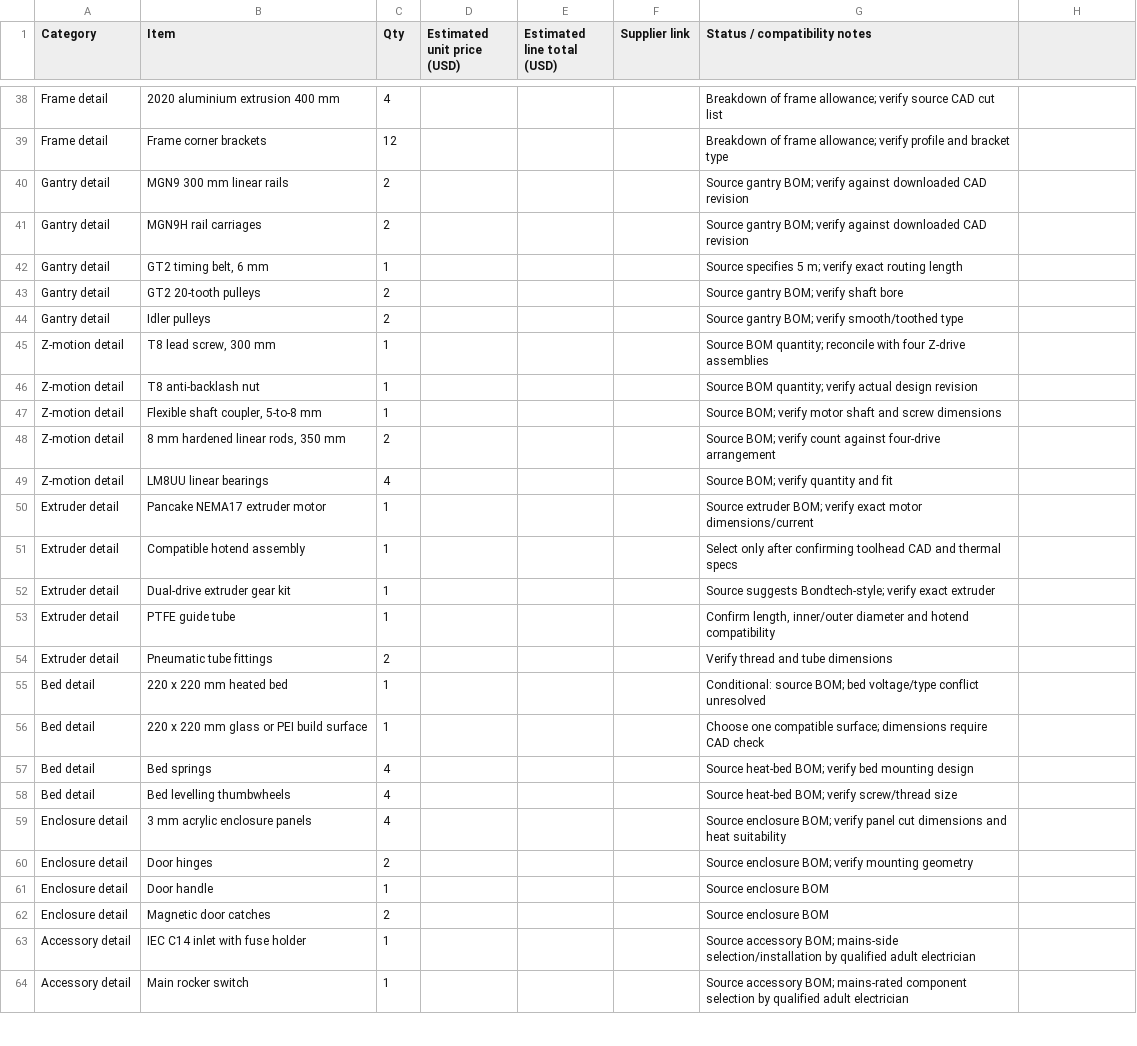
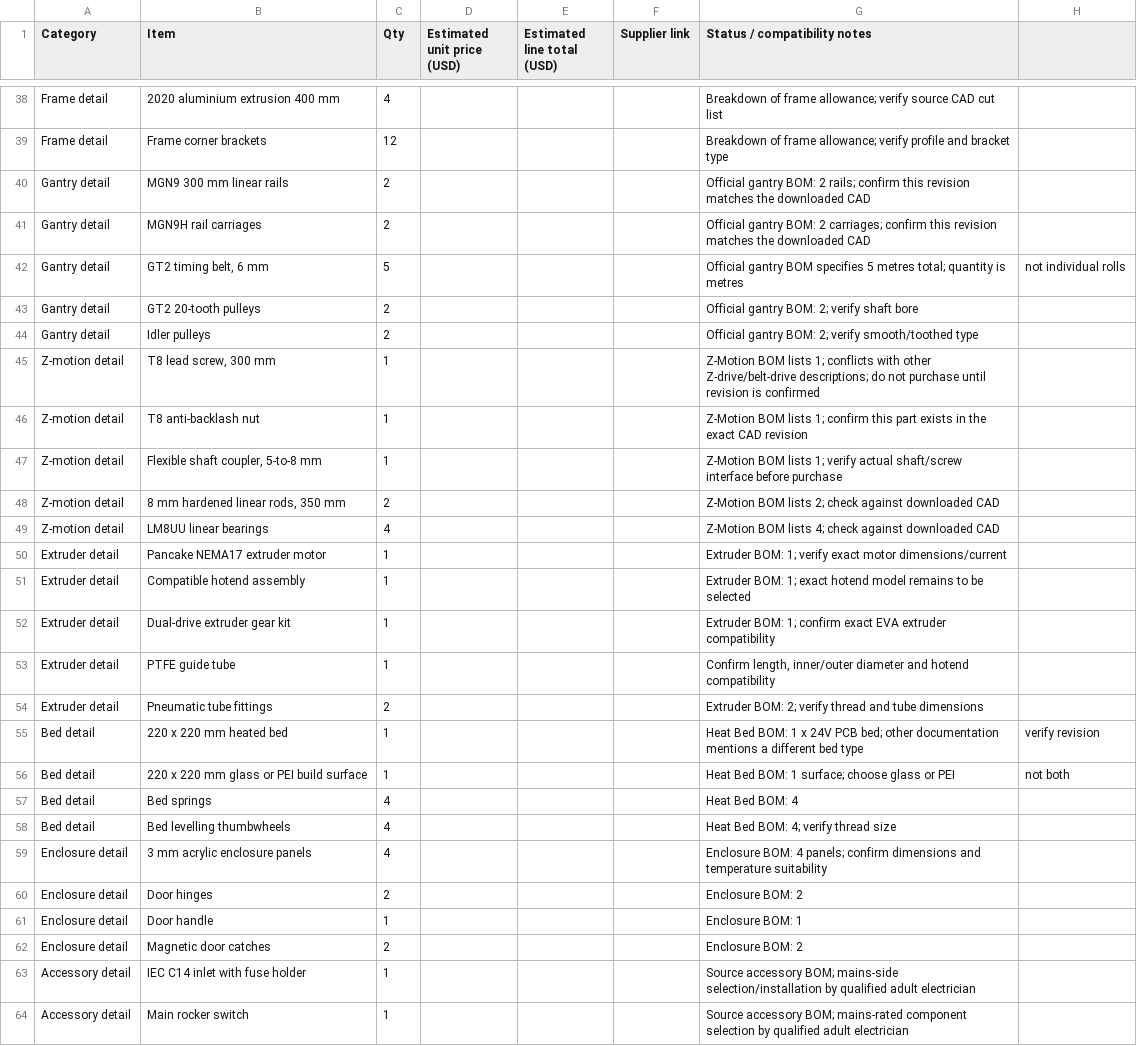
Before and after one commit to sahib222/custom-MY-CoreXY-3D-Printer, a CSV file: BOM.csv, drawn as a sheet; only a part is shown, gaps mark what is left out; the diff covers the shown part only.

Commit message:
Correct BOM quantities against official MY-CoreXY parts lists

```diff
--- a/BOM.csv
+++ b/BOM.csv
@@ -39,25 +39,25 @@ Frame detail,2020 aluminium extrusion 400 mm,4,,,,Breakdown of frame allowance;
 Frame detail,Frame corner brackets,12,,,,Breakdown of frame allowance; verify profile and bracket type
-Gantry detail,MGN9 300 mm linear rails,2,,,,Source gantry BOM; verify against downloaded CAD revision
-Gantry detail,MGN9H rail carriages,2,,,,Source gantry BOM; verify against downloaded CAD revision
-Gantry detail,"GT2 timing belt, 6 mm",1,,,,Source specifies 5 m; verify exact routing length
-Gantry detail,GT2 20-tooth pulleys,2,,,,Source gantry BOM; verify shaft bore
-Gantry detail,Idler pulleys,2,,,,Source gantry BOM; verify smooth/toothed type
-Z-motion detail,"T8 lead screw, 300 mm",1,,,,Source BOM quantity; reconcile with four Z-drive assemblies
-Z-motion detail,T8 anti-backlash nut,1,,,,Source BOM quantity; verify actual design revision
-Z-motion detail,"Flexible shaft coupler, 5-to-8 mm",1,,,,Source BOM; verify motor shaft and screw dimensions
-Z-motion detail,"8 mm hardened linear rods, 350 mm",2,,,,Source BOM; verify count against four-drive arrangement
-Z-motion detail,LM8UU linear bearings,4,,,,Source BOM; verify quantity and fit
-Extruder detail,Pancake NEMA17 extruder motor,1,,,,Source extruder BOM; verify exact motor dimensions/current
-Extruder detail,Compatible hotend assembly,1,,,,Select only after confirming toolhead CAD and thermal specs
-Extruder detail,Dual-drive extruder gear kit,1,,,,Source suggests Bondtech-style; verify exact extruder
+Gantry detail,MGN9 300 mm linear rails,2,,,,Official gantry BOM: 2 rails; confirm this revision matches the downloaded CAD
+Gantry detail,MGN9H rail carriages,2,,,,Official gantry BOM: 2 carriages; confirm this revision matches the downloaded CAD
+Gantry detail,"GT2 timing belt, 6 mm",5,,,,Official gantry BOM specifies 5 metres total; quantity is metres, not individual rolls
+Gantry detail,GT2 20-tooth pulleys,2,,,,Official gantry BOM: 2; verify shaft bore
+Gantry detail,Idler pulleys,2,,,,Official gantry BOM: 2; verify smooth/toothed type
+Z-motion detail,"T8 lead screw, 300 mm",1,,,,Z-Motion BOM lists 1; conflicts with other Z-drive/belt-drive descriptions; do not purchase until revision is confirmed
+Z-motion detail,T8 anti-backlash nut,1,,,,Z-Motion BOM lists 1; confirm this part exists in the exact CAD revision
+Z-motion detail,"Flexible shaft coupler, 5-to-8 mm",1,,,,Z-Motion BOM lists 1; verify actual shaft/screw interface before purchase
+Z-motion detail,"8 mm hardened linear rods, 350 mm",2,,,,Z-Motion BOM lists 2; check against downloaded CAD
+Z-motion detail,LM8UU linear bearings,4,,,,Z-Motion BOM lists 4; check against downloaded CAD
+Extruder detail,Pancake NEMA17 extruder motor,1,,,,Extruder BOM: 1; verify exact motor dimensions/current
+Extruder detail,Compatible hotend assembly,1,,,,Extruder BOM: 1; exact hotend model remains to be selected
+Extruder detail,Dual-drive extruder gear kit,1,,,,Extruder BOM: 1; confirm exact EVA extruder compatibility
 Extruder detail,PTFE guide tube,1,,,,"Confirm length, inner/outer diameter and hotend compatibility"
-Extruder detail,Pneumatic tube fittings,2,,,,Verify thread and tube dimensions
-Bed detail,220 x 220 mm heated bed,1,,,,Conditional: source BOM; bed voltage/type conflict unresolved
-Bed detail,220 x 220 mm glass or PEI build surface,1,,,,Choose one compatible surface; dimensions require CAD check
-Bed detail,Bed springs,4,,,,Source heat-bed BOM; verify bed mounting design
-Bed detail,Bed levelling thumbwheels,4,,,,Source heat-bed BOM; verify screw/thread size
-Enclosure detail,3 mm acrylic enclosure panels,4,,,,Source enclosure BOM; verify panel cut dimensions and heat suitability
-Enclosure detail,Door hinges,2,,,,Source enclosure BOM; verify mounting geometry
-Enclosure detail,Door handle,1,,,,Source enclosure BOM
-Enclosure detail,Magnetic door catches,2,,,,Source enclosure BOM
+Extruder detail,Pneumatic tube fittings,2,,,,Extruder BOM: 2; verify thread and tube dimensions
+Bed detail,220 x 220 mm heated bed,1,,,,Heat Bed BOM: 1 x 24V PCB bed; other documentation mentions a different bed type, verify revision
+Bed detail,220 x 220 mm glass or PEI build surface,1,,,,Heat Bed BOM: 1 surface; choose glass or PEI, not both
+Bed detail,Bed springs,4,,,,Heat Bed BOM: 4
+Bed detail,Bed levelling thumbwheels,4,,,,Heat Bed BOM: 4; verify thread size
+Enclosure detail,3 mm acrylic enclosure panels,4,,,,Enclosure BOM: 4 panels; confirm dimensions and temperature suitability
+Enclosure detail,Door hinges,2,,,,Enclosure BOM: 2
+Enclosure detail,Door handle,1,,,,Enclosure BOM: 1
+Enclosure detail,Magnetic door catches,2,,,,Enclosure BOM: 2
 Accessory detail,IEC C14 inlet with fuse holder,1,,,,Source accessory BOM; mains-side selection/installation by qualified adult electrician
```
Also changed, not shown: 8 added rows and 2 edited cells elsewhere in this file.
